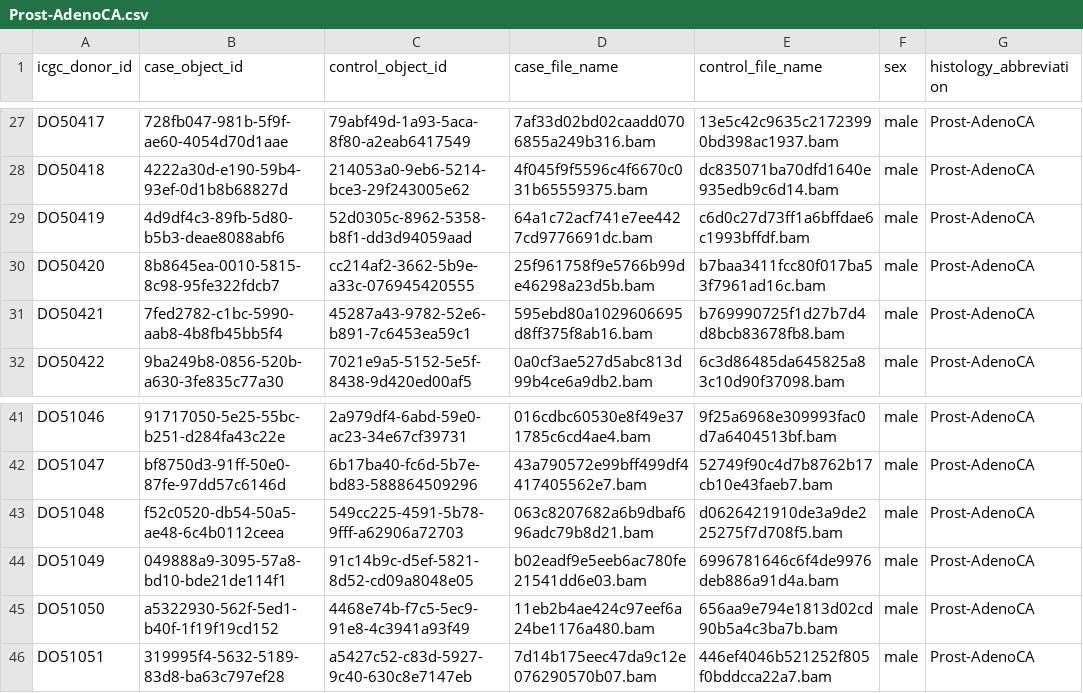
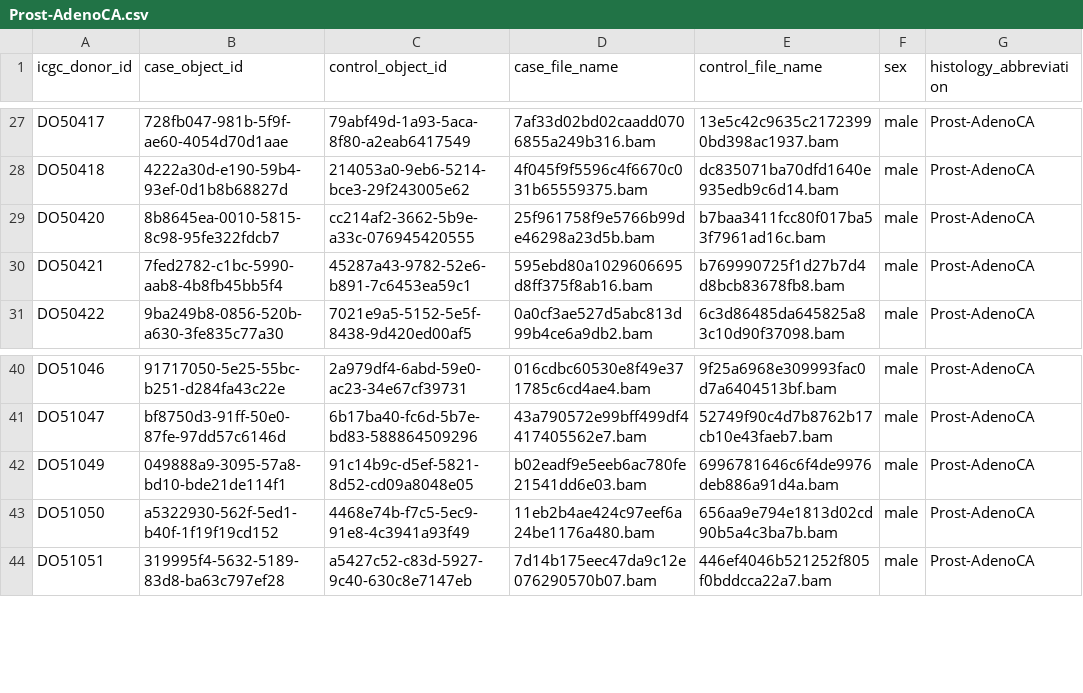
Before and after one commit to lufinot/TR-23, a CSV file: MiniMutes/manifests/by_cancer/Prost-AdenoCA.csv, drawn as a sheet; only a part is shown, gaps mark what is left out; the diff names each change by its address in the sheet, - before the commit and + after, or states it on an @@ line.

```diff
--- a/MiniMutes/manifests/by_cancer/Prost-AdenoCA.csv
+++ b/MiniMutes/manifests/by_cancer/Prost-AdenoCA.csv
-row 29: DO50419 | 4d9df4c3-89fb-5d80-b5b3-deae8088abf6 | 52d0305c-8962-5358-b8f1-dd3d94059aad | 64a1c72acf741e7ee4427cd9776691dc.bam | c6d0c27d73ff1a6bffdae6c1993bffdf.bam | male | Prost-AdenoCA
-row 43: DO51048 | f52c0520-db54-50a5-ae48-6c4b0112ceea | 549cc225-4591-5b78-9fff-a62906a72703 | 063c8207682a6b9dbaf696adc79b8d21.bam | d0626421910de3a9de225275f7d708f5.bam | male | Prost-AdenoCA
```
Also changed, not shown: MiniMutes/manifests/by_cancer/Eso-AdenoCA.csv, MiniMutes/manifests/by_cancer/Liver-HCC.csv, 4 other files.
